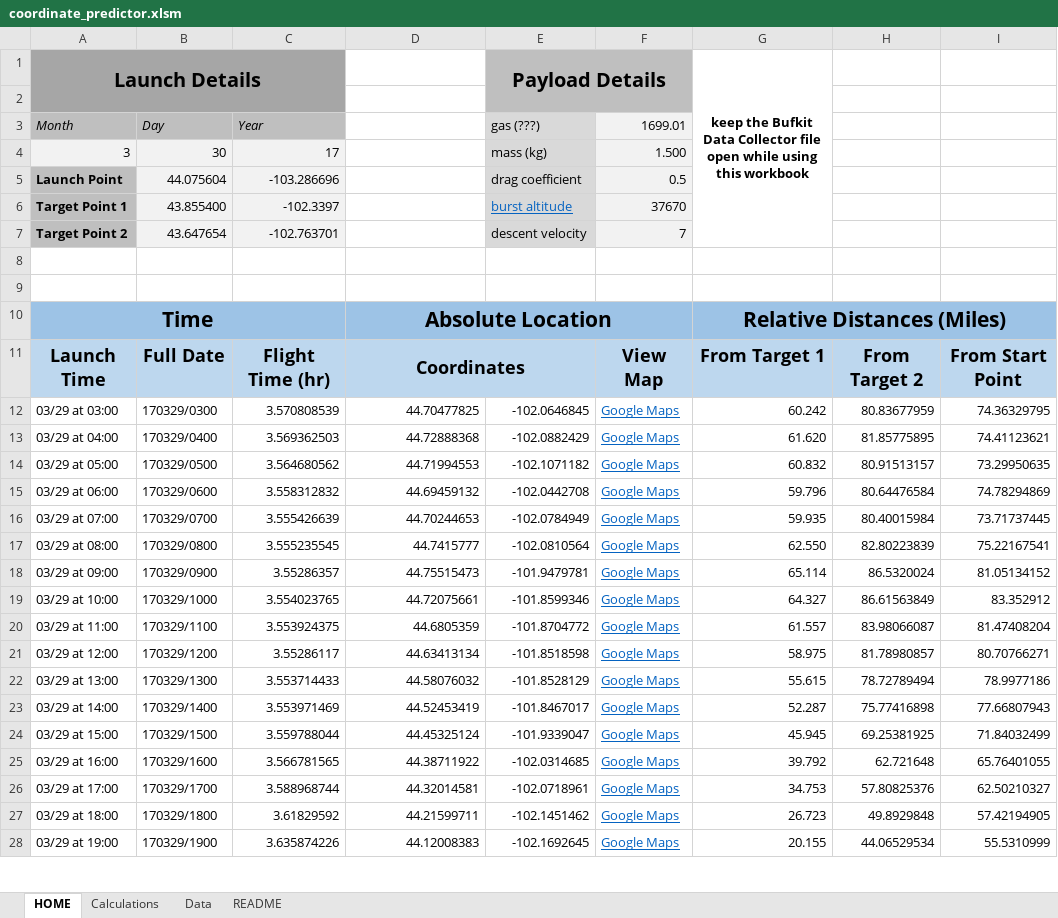
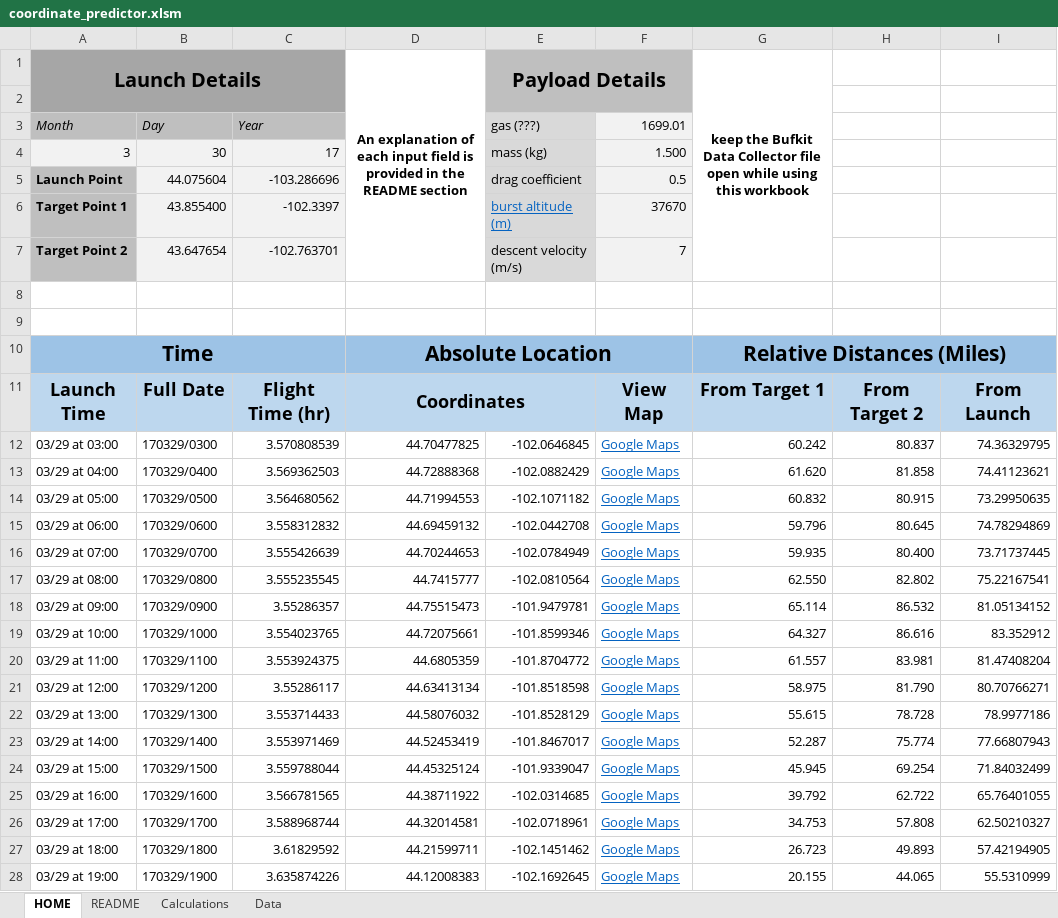
Before and after one commit to Project-CODENAME/project-codename, an Excel workbook: prediction/coordinate_predictor.xlsm, sheet HOME, drawn as a sheet; only a part is shown; values as stored, in another font and other column widths than the file's, no borders; charts and pictures and conditional formats not drawn; the diff covers the shown part only; the diff names each change by its address in the sheet, - before the commit and + after, or states it on an @@ line.

Commit message:
updated end user usability
Numerous changes to enhance the usability of the spreadsheet and
expanded the README page to be actually helpful

```diff
--- a/prediction/coordinate_predictor.xlsm (sheet HOME)
+++ b/prediction/coordinate_predictor.xlsm (sheet HOME)
@@ sheet tab order changed: HOME | README | Calculations | Data @@
-D1: (empty)
+D1: An explanation of each input field is provided in the README section
+D1:D7 merged
-E6: burst altitude
+E6: burst altitude (m)
-E7: descent velocity
+E7: descent velocity (m/s)
-I11: From Start Point
+I11: From Launch
-H12: 80.83677959
+H12: 80.837
-H13: 81.85775895
+H13: 81.858
-H14: 80.91513157
+H14: 80.915
-H15: 80.64476584
+H15: 80.645
-H16: 80.40015984
+H16: 80.400
-H17: 82.80223839
+H17: 82.802
-H18: 86.5320024
+H18: 86.532
-H19: 86.61563849
+H19: 86.616
-H20: 83.98066087
+H20: 83.981
-H21: 81.78980857
+H21: 81.790
-H22: 78.72789494
+H22: 78.728
-H23: 75.77416898
+H23: 75.774
-H24: 69.25381925
+H24: 69.254
-H25: 62.721648
+H25: 62.722
-H26: 57.80825376
+H26: 57.808
-H27: 49.8929848
+H27: 49.893
-H28: 44.06529534
+H28: 44.065
```
Also changed, not shown: 65 edited cells and cell formats elsewhere in this sheet, sheet README, charts or pictures.
